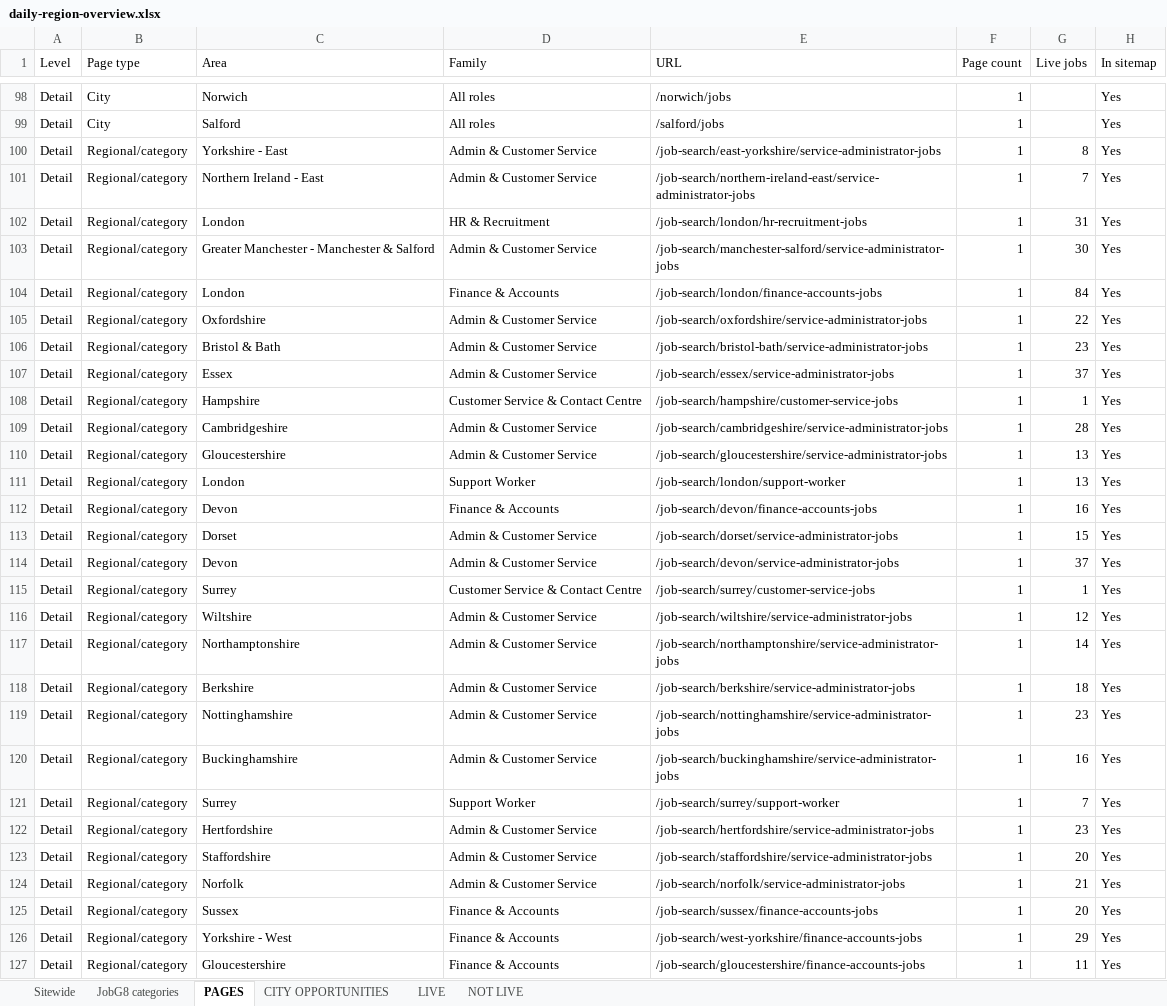
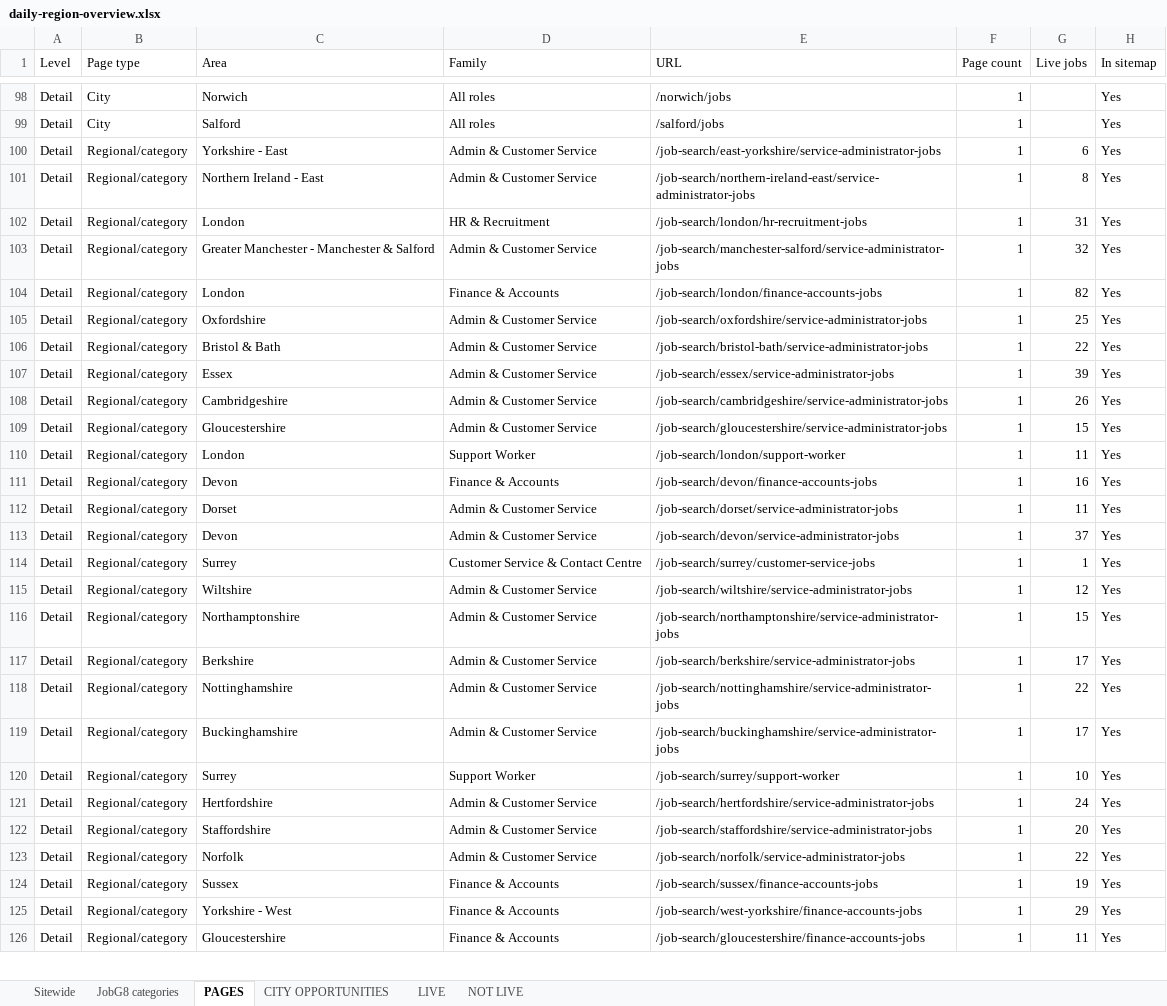
Before and after one commit to Jopa10/ontapjobsearch.com, an Excel workbook: pipeline/reports-daily/daily-region-overview.xlsx, sheet PAGES, drawn as a sheet; only a part is shown, gaps mark what is left out; values as stored, in another font and other column widths than the file's, no cell formats; removed rows and columns are numbered as before the commit, all else as after; the diff covers the shown part only; the diff names each change by its address in the sheet, - before the commit and + after, or states it on an @@ line.

```diff
--- a/pipeline/reports-daily/daily-region-overview.xlsx (sheet PAGES)
+++ b/pipeline/reports-daily/daily-region-overview.xlsx (sheet PAGES)
-G100 (Live jobs): 8
+G100 (Live jobs): 6
-G101 (Live jobs): 7
+G101 (Live jobs): 8
-G103 (Live jobs): 30
+G103 (Live jobs): 32
-G104 (Live jobs): 84
+G104 (Live jobs): 82
-G105 (Live jobs): 22
+G105 (Live jobs): 25
-G106 (Live jobs): 23
+G106 (Live jobs): 22
-G107 (Live jobs): 37
+G107 (Live jobs): 39
-row 108: Detail | Regional/category | Hampshire | Customer Service & Contact Centre | /job-search/hampshire/customer-service-jobs | 1 | 1 | Yes
-G108 (Live jobs): 28
+G108 (Live jobs): 26
-G109 (Live jobs): 13
+G109 (Live jobs): 15
-G110 (Live jobs): 13
+G110 (Live jobs): 11
-G112 (Live jobs): 15
+G112 (Live jobs): 11
-G116 (Live jobs): 14
+G116 (Live jobs): 15
-G117 (Live jobs): 18
+G117 (Live jobs): 17
-G118 (Live jobs): 23
+G118 (Live jobs): 22
-G119 (Live jobs): 16
+G119 (Live jobs): 17
-G120 (Live jobs): 7
+G120 (Live jobs): 10
-G121 (Live jobs): 23
+G121 (Live jobs): 24
-G123 (Live jobs): 21
+G123 (Live jobs): 22
-G124 (Live jobs): 20
+G124 (Live jobs): 19
```
Also changed, not shown: 1 removed row and 74 edited cells elsewhere in this sheet, sheet CITY OPPORTUNITIES, sheet LIVE, sheet Sitewide, sheet JobG8 categories, cell formats, 1 other file.
